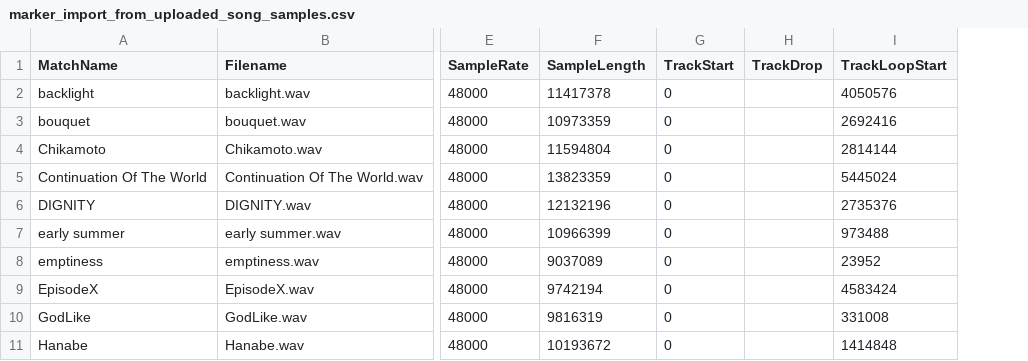
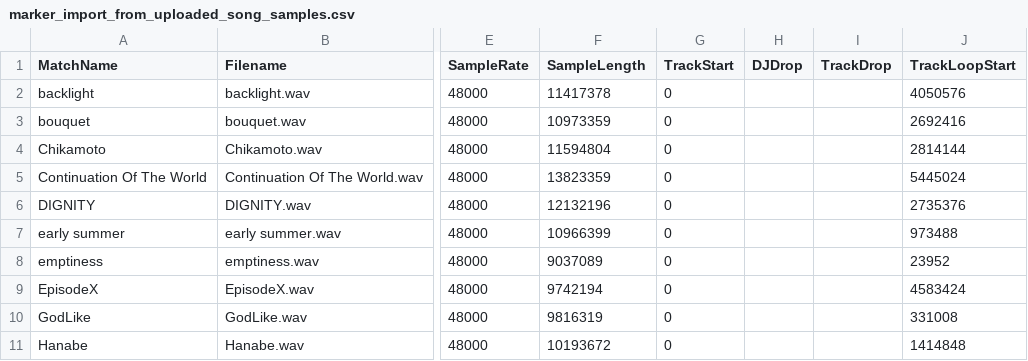
Before and after one commit to Disthinker/FH6_Radio_tool, a CSV file: docs/examples/marker_import_from_uploaded_song_samples.csv, drawn as a sheet; only a part is shown, gaps mark what is left out; the diff names each change by its address in the sheet, - before the commit and + after, or states it on an @@ line.

```diff
--- a/docs/examples/marker_import_from_uploaded_song_samples.csv
+++ b/docs/examples/marker_import_from_uploaded_song_samples.csv
+column H (DJDrop), empty
```
Also changed, not shown: 12 other files.
